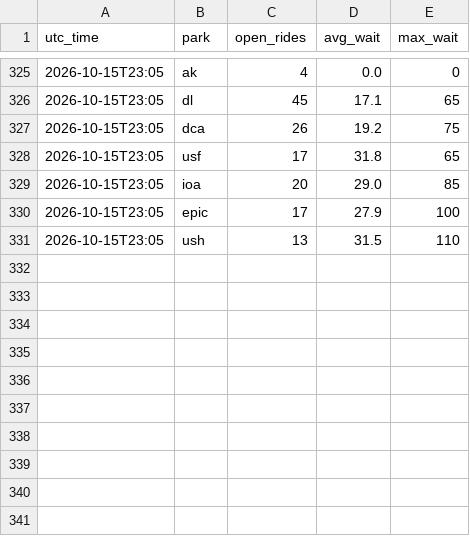
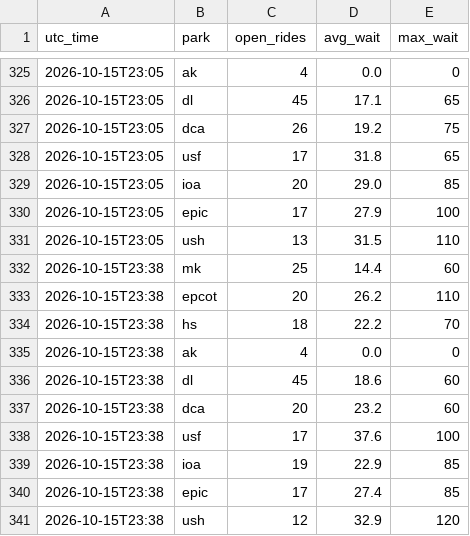
Before and after one commit to secondstarwishes/planning-tools, a CSV file: wait-times/data/history/2026-10.csv, drawn as a sheet; only a part is shown, gaps mark what is left out.

```diff
--- a/wait-times/data/history/2026-10.csv
+++ b/wait-times/data/history/2026-10.csv
@@ -331 +331,11 @@ utc_time,park,open_rides,avg_wait,max_wait
 2026-10-15T23:05,ush,13,31.5,110
+2026-10-15T23:38,mk,25,14.4,60
+2026-10-15T23:38,epcot,20,26.2,110
+2026-10-15T23:38,hs,18,22.2,70
+2026-10-15T23:38,ak,4,0.0,0
+2026-10-15T23:38,dl,45,18.6,60
+2026-10-15T23:38,dca,20,23.2,60
+2026-10-15T23:38,usf,17,37.6,100
+2026-10-15T23:38,ioa,19,22.9,85
+2026-10-15T23:38,epic,17,27.4,85
+2026-10-15T23:38,ush,12,32.9,120
```
Also changed, not shown: 1 other file.
